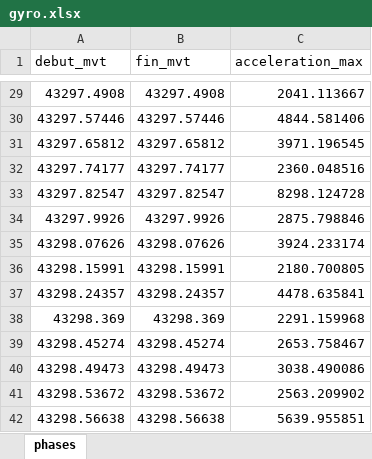
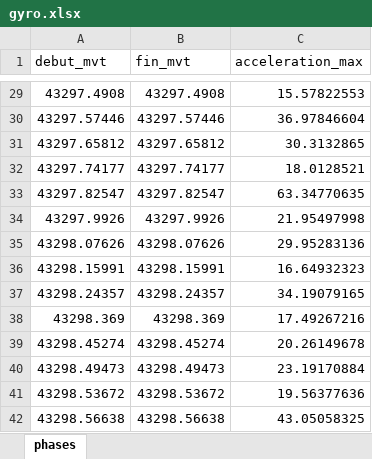
Before and after one commit to FredThx/FGYRO, an Excel workbook: gyro.xlsx, sheet phases, drawn as a sheet; only a part is shown, gaps mark what is left out; values as stored, in another font and other column widths than the file's, no borders; the diff covers the shown part only; the diff names each change by its address in the sheet, - before the commit and + after, or states it on an @@ line.

```diff
--- a/gyro.xlsx (sheet phases)
+++ b/gyro.xlsx (sheet phases)
-C29 (acceleration_max): 2041.113667
+C29 (acceleration_max): 15.57822553
-C30 (acceleration_max): 4844.581406
+C30 (acceleration_max): 36.97846604
-C31 (acceleration_max): 3971.196545
+C31 (acceleration_max): 30.3132865
-C32 (acceleration_max): 2360.048516
+C32 (acceleration_max): 18.0128521
-C33 (acceleration_max): 8298.124728
+C33 (acceleration_max): 63.34770635
-C34 (acceleration_max): 2875.798846
+C34 (acceleration_max): 21.95497998
-C35 (acceleration_max): 3924.233174
+C35 (acceleration_max): 29.95283136
-C36 (acceleration_max): 2180.700805
+C36 (acceleration_max): 16.64932323
-C37 (acceleration_max): 4478.635841
+C37 (acceleration_max): 34.19079165
-C38 (acceleration_max): 2291.159968
+C38 (acceleration_max): 17.49267216
-C39 (acceleration_max): 2653.758467
+C39 (acceleration_max): 20.26149678
-C40 (acceleration_max): 3038.490086
+C40 (acceleration_max): 23.19170884
-C41 (acceleration_max): 2563.209902
+C41 (acceleration_max): 19.56377636
-C42 (acceleration_max): 5639.955851
+C42 (acceleration_max): 43.05058325
```
Also changed, not shown: 27 edited cells elsewhere in this sheet, 4 other files.
